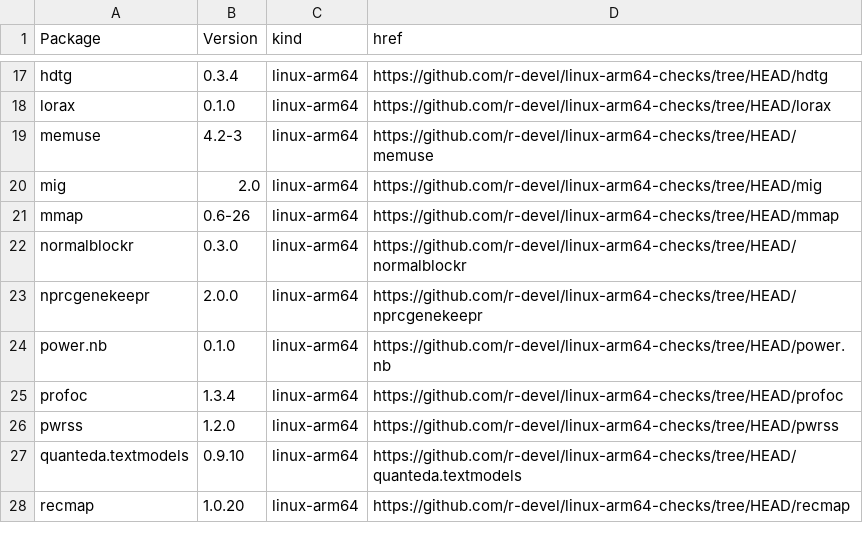
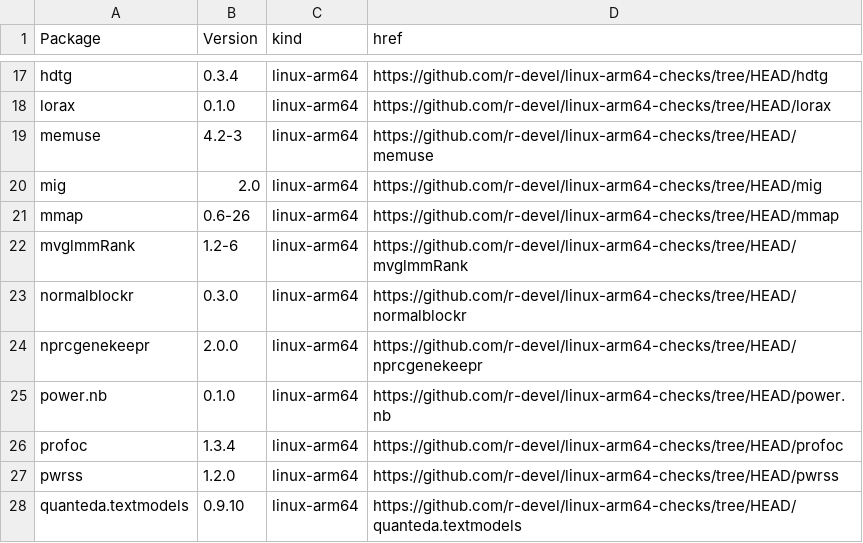
Before and after one commit to r-devel/linux-arm64-checks, a CSV file: index.csv, drawn as a sheet; only a part is shown, gaps mark what is left out; the shorter side is filled out with more unchanged rows; the diff names each change by its address in the sheet, - before the commit and + after, or states it on an @@ line.

```diff
--- a/index.csv
+++ b/index.csv
+row 22: mvglmmRank | 1.2-6 | linux-arm64 | https://github.com/r-devel/linux-arm64-checks/tree/HEAD/mvglmmRank
```
Also changed, not shown: 4 other files.
